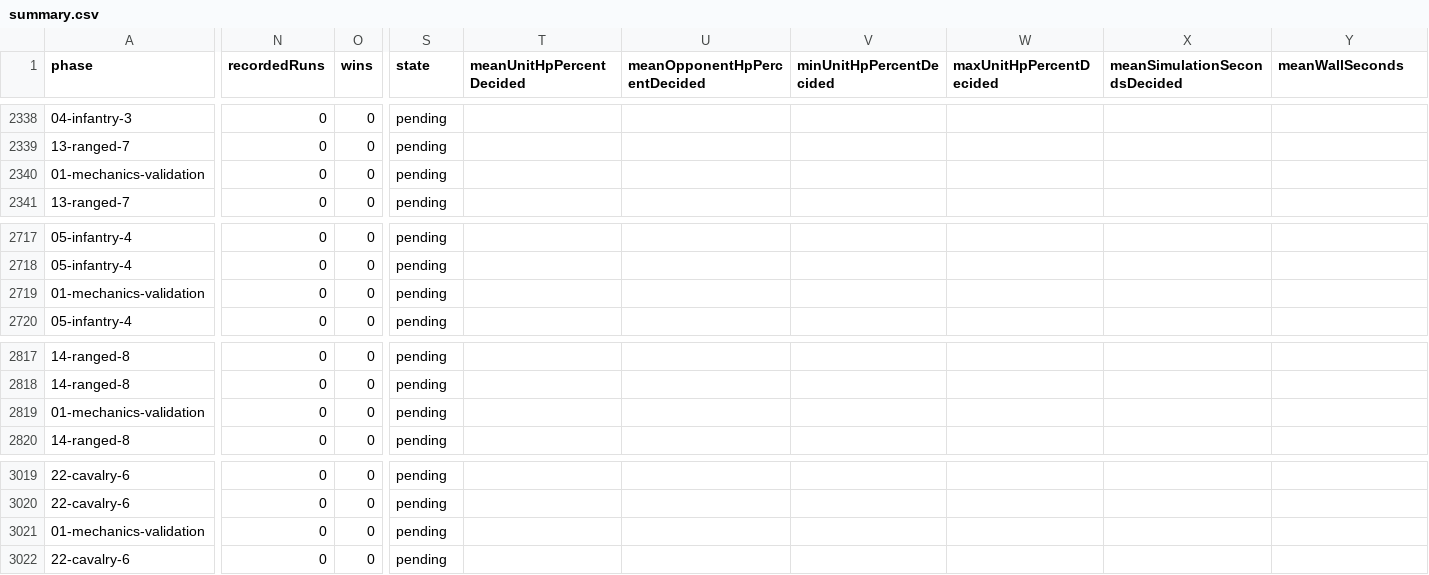
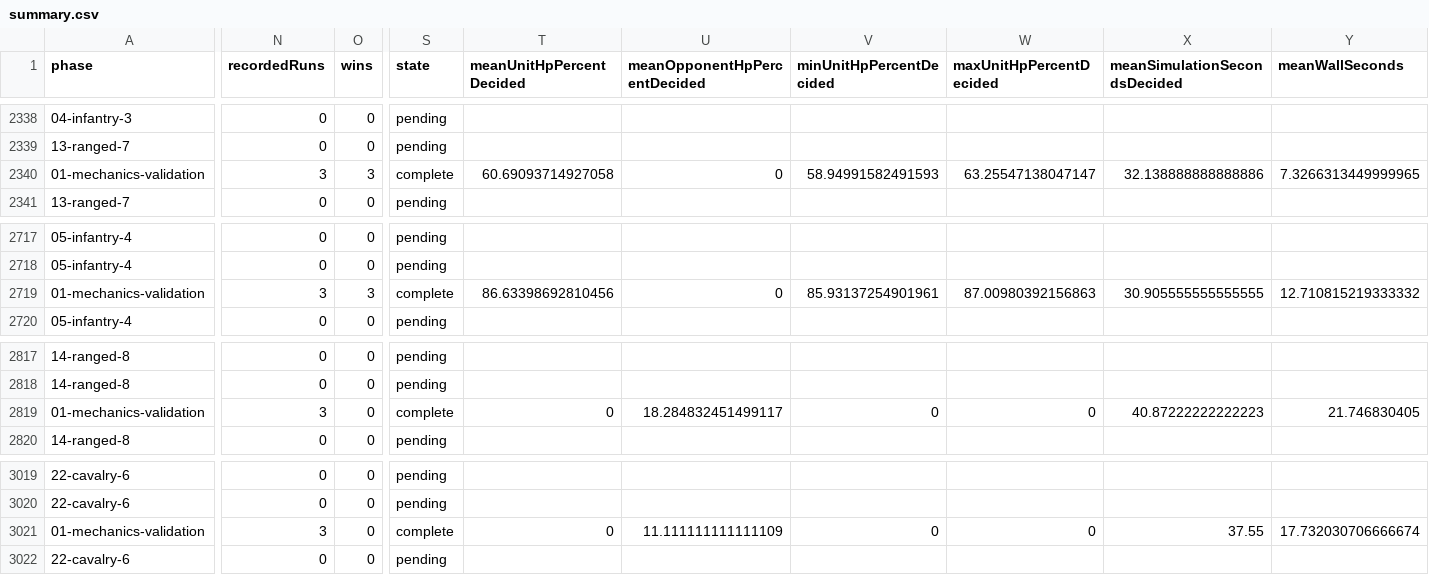
Before and after one commit to ddk220-light/aoe2_matchup, a CSV file: aoe2x/js_simulation/calibration/campaigns/unit-rankings-full-deduplicated-2026-10-29/summary.csv, drawn as a sheet; only a part is shown, gaps mark what is left out; the diff covers the shown part only; the diff names each change by its address in the sheet, - before the commit and + after, or states it on an @@ line.

```diff
--- a/aoe2x/js_simulation/calibration/campaigns/unit-rankings-full-deduplicated-2026-10-29/summary.csv
+++ b/aoe2x/js_simulation/calibration/campaigns/unit-rankings-full-deduplicated-2026-10-29/summary.csv
-N2340 (recordedRuns): 0
+N2340 (recordedRuns): 3
-O2340 (wins): 0
+O2340 (wins): 3
-S2340 (state): pending
+S2340 (state): complete
-T2340 (meanUnitHpPercentDecided): (empty)
+T2340 (meanUnitHpPercentDecided): 60.69093714927058
-U2340 (meanOpponentHpPercentDecided): (empty)
+U2340 (meanOpponentHpPercentDecided): 0
-V2340 (minUnitHpPercentDecided): (empty)
+V2340 (minUnitHpPercentDecided): 58.94991582491593
-W2340 (maxUnitHpPercentDecided): (empty)
+W2340 (maxUnitHpPercentDecided): 63.25547138047147
-X2340 (meanSimulationSecondsDecided): (empty)
+X2340 (meanSimulationSecondsDecided): 32.138888888888886
-Y2340 (meanWallSeconds): (empty)
+Y2340 (meanWallSeconds): 7.3266313449999965
-N2719 (recordedRuns): 0
+N2719 (recordedRuns): 3
-O2719 (wins): 0
+O2719 (wins): 3
-S2719 (state): pending
+S2719 (state): complete
-T2719 (meanUnitHpPercentDecided): (empty)
+T2719 (meanUnitHpPercentDecided): 86.63398692810456
-U2719 (meanOpponentHpPercentDecided): (empty)
+U2719 (meanOpponentHpPercentDecided): 0
-V2719 (minUnitHpPercentDecided): (empty)
+V2719 (minUnitHpPercentDecided): 85.93137254901961
-W2719 (maxUnitHpPercentDecided): (empty)
+W2719 (maxUnitHpPercentDecided): 87.00980392156863
-X2719 (meanSimulationSecondsDecided): (empty)
+X2719 (meanSimulationSecondsDecided): 30.905555555555555
-Y2719 (meanWallSeconds): (empty)
+Y2719 (meanWallSeconds): 12.710815219333332
-N2819 (recordedRuns): 0
+N2819 (recordedRuns): 3
-S2819 (state): pending
+S2819 (state): complete
-T2819 (meanUnitHpPercentDecided): (empty)
+T2819 (meanUnitHpPercentDecided): 0
-U2819 (meanOpponentHpPercentDecided): (empty)
+U2819 (meanOpponentHpPercentDecided): 18.284832451499117
-V2819 (minUnitHpPercentDecided): (empty)
+V2819 (minUnitHpPercentDecided): 0
-W2819 (maxUnitHpPercentDecided): (empty)
+W2819 (maxUnitHpPercentDecided): 0
-X2819 (meanSimulationSecondsDecided): (empty)
+X2819 (meanSimulationSecondsDecided): 40.87222222222223
-Y2819 (meanWallSeconds): (empty)
+Y2819 (meanWallSeconds): 21.746830405
-N3021 (recordedRuns): 0
+N3021 (recordedRuns): 3
-S3021 (state): pending
+S3021 (state): complete
-T3021 (meanUnitHpPercentDecided): (empty)
+T3021 (meanUnitHpPercentDecided): 0
-U3021 (meanOpponentHpPercentDecided): (empty)
+U3021 (meanOpponentHpPercentDecided): 11.111111111111109
-V3021 (minUnitHpPercentDecided): (empty)
+V3021 (minUnitHpPercentDecided): 0
-W3021 (maxUnitHpPercentDecided): (empty)
+W3021 (maxUnitHpPercentDecided): 0
-X3021 (meanSimulationSecondsDecided): (empty)
+X3021 (meanSimulationSecondsDecided): 37.55
-Y3021 (meanWallSeconds): (empty)
+Y3021 (meanWallSeconds): 17.732030706666674
```
Also changed, not shown: 88 edited cells elsewhere in this file, 7 other files.
